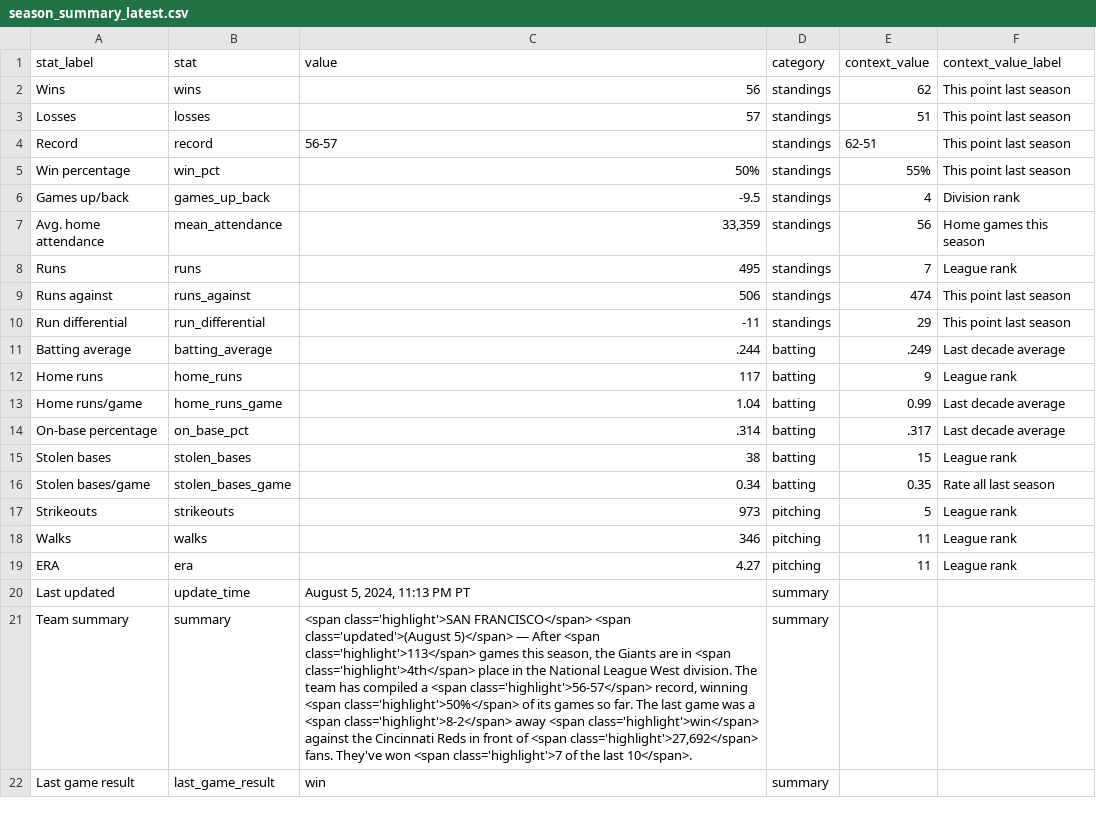
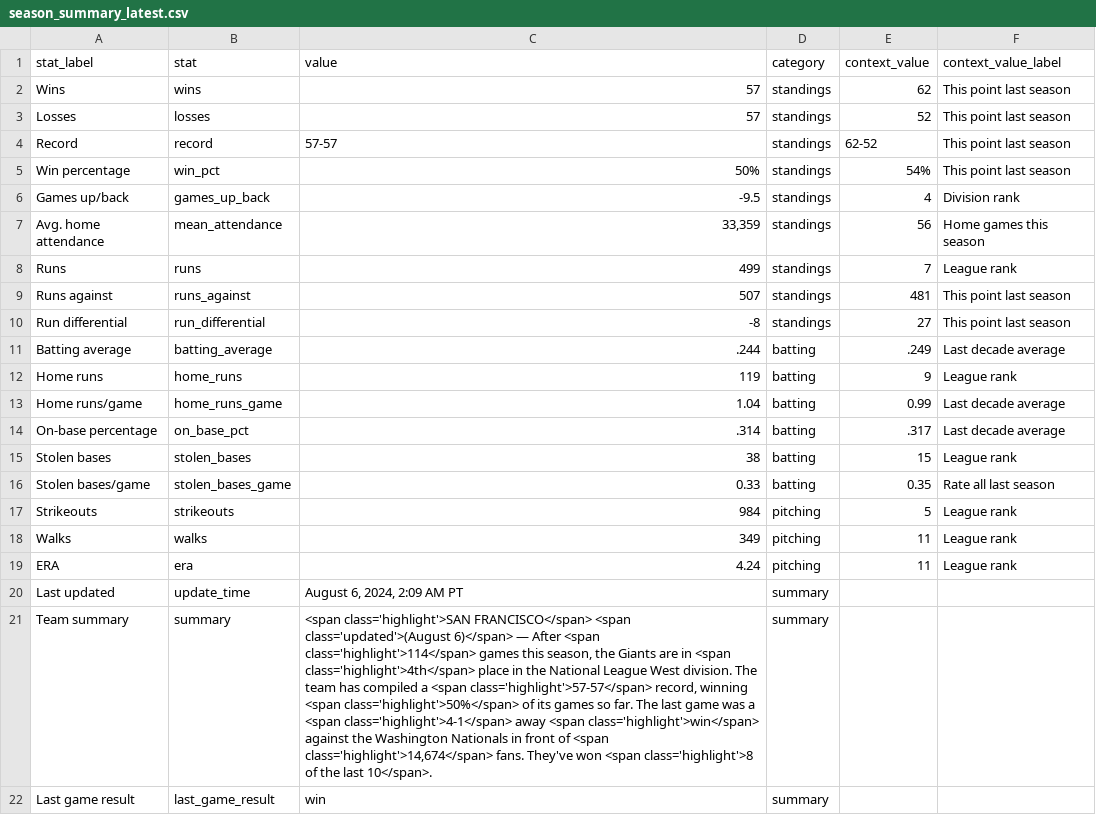
Before and after one commit to wilkens/giants, a CSV file: data/standings/season_summary_latest.csv, drawn as a sheet; the diff names each change by its address in the sheet, - before the commit and + after, or states it on an @@ line.

```diff
--- a/data/standings/season_summary_latest.csv
+++ b/data/standings/season_summary_latest.csv
-C2 (value): 56
+C2 (value): 57
-E3 (context_value): 51
+E3 (context_value): 52
-C4 (value): 56-57
+C4 (value): 57-57
-E4 (context_value): 62-51
+E4 (context_value): 62-52
-E5 (context_value): 55%
+E5 (context_value): 54%
-C8 (value): 495
+C8 (value): 499
-C9 (value): 506
+C9 (value): 507
-E9 (context_value): 474
+E9 (context_value): 481
-C10 (value): -11
+C10 (value): -8
-E10 (context_value): 29
+E10 (context_value): 27
-C12 (value): 117
+C12 (value): 119
-C16 (value): 0.34
+C16 (value): 0.33
-C17 (value): 973
+C17 (value): 984
-C18 (value): 346
+C18 (value): 349
-C19 (value): 4.27
+C19 (value): 4.24
-C20 (value): August 5, 2024, 11:13 PM PT
+C20 (value): August 6, 2024, 2:09 AM PT
-C21 (value): …<span class='updated'>(August 5)</span> — After <span class='highlight'>113</span> games this season, the Giants are in <span class='highlight'>4th</span> place in the National League West division. The team has compiled a <span class='highlight'>56-57</span> record, winning <span class='highlight'>50%</span> of its games so far. The last game was a <span class='highlight'>8-2</span> away <span class='highlight'>win</span> against the Cincinnati Reds in front of <span class='highlight'>27,692</span> fans. They've won <span class='highlight'>7 of the…
+C21 (value): …<span class='updated'>(August 6)</span> — After <span class='highlight'>114</span> games this season, the Giants are in <span class='highlight'>4th</span> place in the National League West division. The team has compiled a <span class='highlight'>57-57</span> record, winning <span class='highlight'>50%</span> of its games so far. The last game was a <span class='highlight'>4-1</span> away <span class='highlight'>win</span> against the Washington Nationals in front of <span class='highlight'>14,674</span> fans. They've won <span class='highlight'>8 of the…
```
Also changed, not shown: data/pitching/giants_pitching_totals_current.csv, data/standings/giants_season_outcomes.csv, 17 other files.
